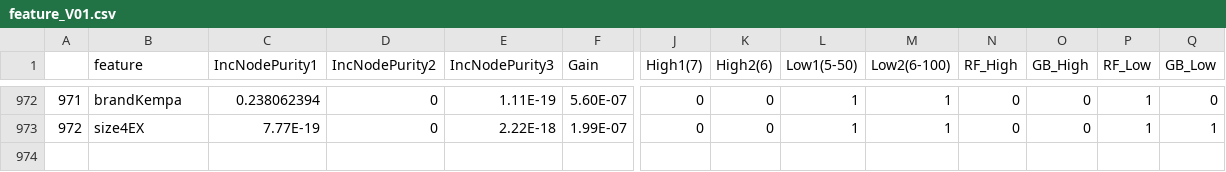
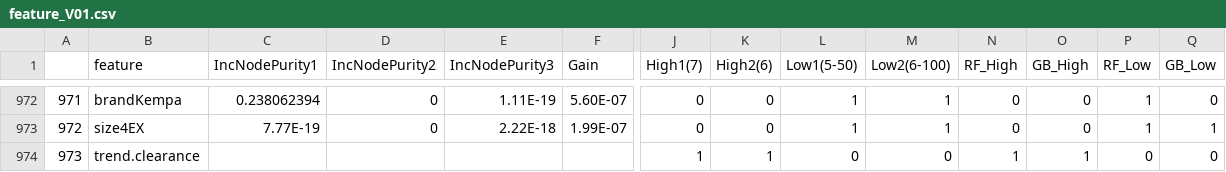
Before and after one commit to ISU-DMC/dmc2018, a CSV file: users/yuchenw2015/feature_V01.csv, drawn as a sheet; only a part is shown, gaps mark what is left out; rows hold the shown columns only; the diff names each change by its address in the sheet, - before the commit and + after, or states it on an @@ line.

```diff
--- a/users/yuchenw2015/feature_V01.csv
+++ b/users/yuchenw2015/feature_V01.csv
+row 974: 973 | trend.clearance |  |  |  |  | 1 | 1 | 0 | 0 | 1 | 1 | 0 | 0
```
Also changed, not shown: users/yuchenw2015/WT_feature_V01.csv.
